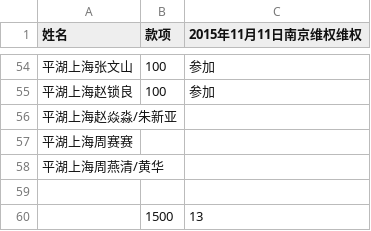
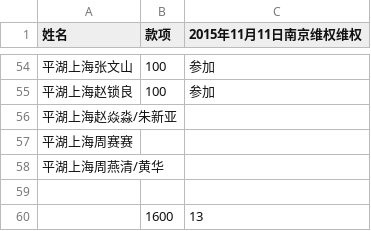
Before and after one commit to nonosense/shanghaipinghutiandi, a CSV file: weiquanjuankuan2015Nov.csv, drawn as a sheet; only a part is shown, gaps mark what is left out.

Commit message:
Update weiquanjuankuan2015Nov.csv
调整总额为1600

```diff
--- a/weiquanjuankuan2015Nov.csv
+++ b/weiquanjuankuan2015Nov.csv
@@ -59,2 +59,2 @@
 ,,
-,1500,13
+,1600,13
```
